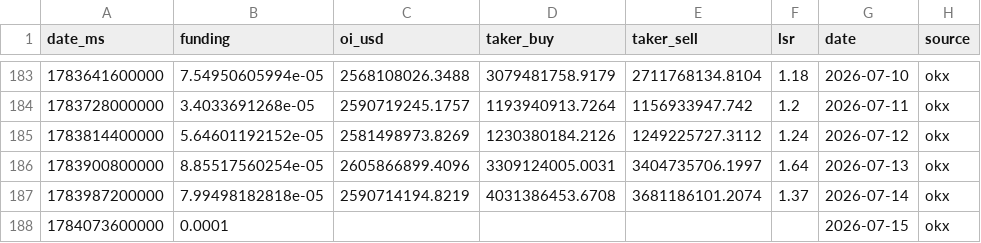
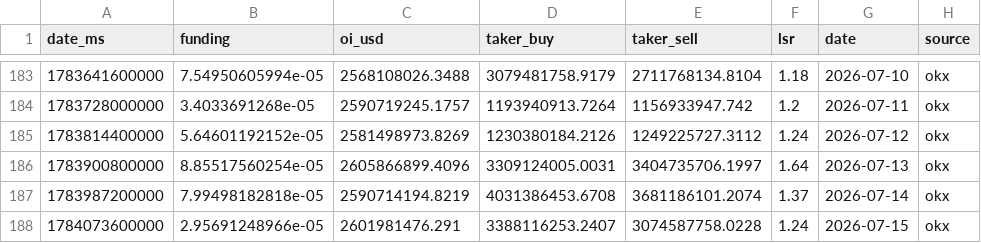
Before and after one commit to kenhuangads/btc-trader, a CSV file: history/derivatives.csv, drawn as a sheet; only a part is shown, gaps mark what is left out.

```diff
--- a/history/derivatives.csv
+++ b/history/derivatives.csv
@@ -187,2 +187,2 @@ date_ms,funding,oi_usd,taker_buy,taker_sell,lsr,date,source
 1783987200000,7.99498182818e-05,2590714194.8219,4031386453.6708,3681186101.2074,1.37,2026-07-14,okx
-1784073600000,0.0001,,,,,2026-07-15,okx
+1784073600000,2.95691248966e-05,2601981476.291,3388116253.2407,3074587758.0228,1.24,2026-07-15,okx
```
Also changed, not shown: 4 other files.
